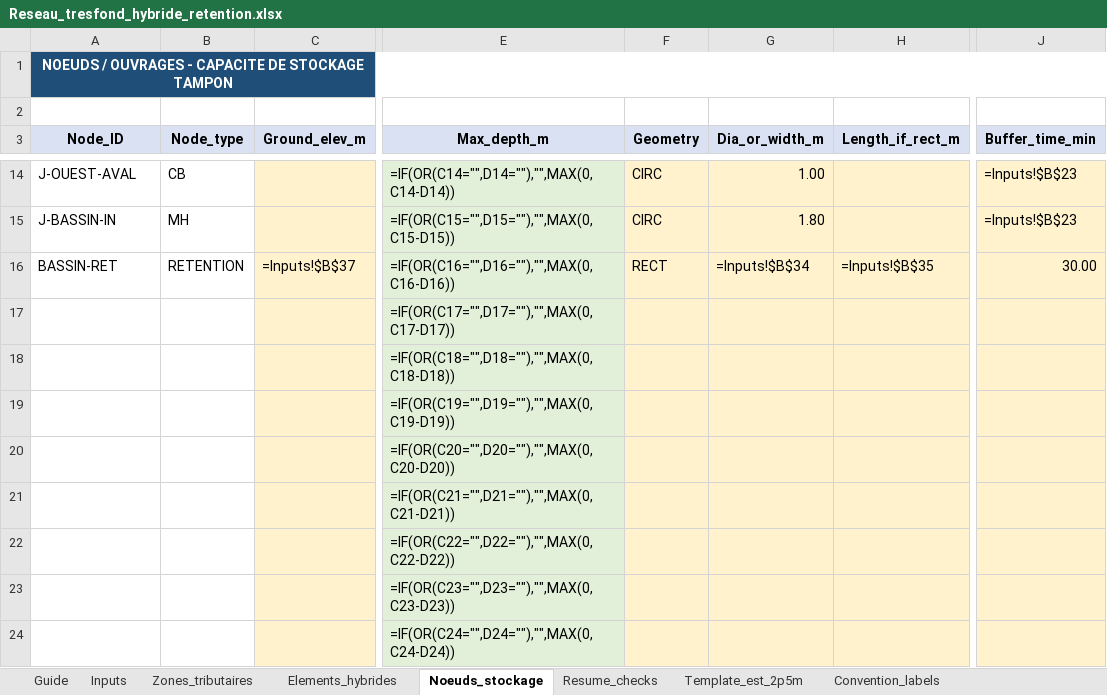
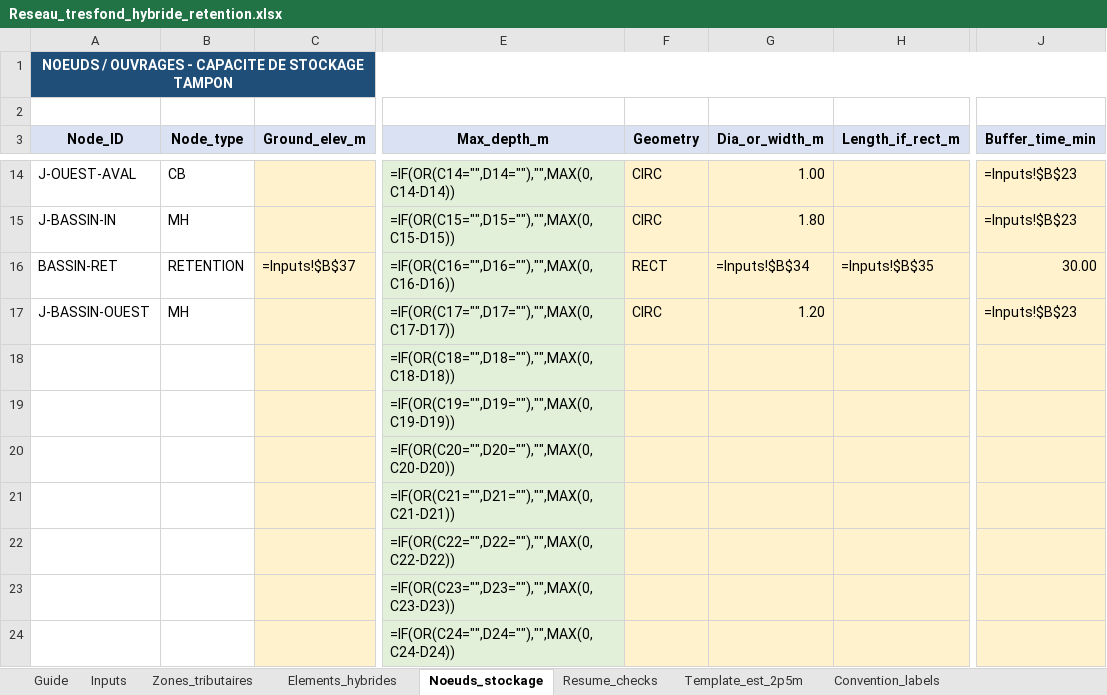
Before and after one commit to acon560-prog/idf-web-app, an Excel workbook: engineering/drainage-design/Reseau_tresfond_hybride_retention.xlsx, sheet Noeuds_stockage, drawn as a sheet; only a part is shown, gaps mark what is left out; values as stored, in another font and other column widths than the file's, no borders; formulas without a stored value are shown as written; the diff names each change by its address in the sheet, - before the commit and + after, or states it on an @@ line.

```diff
--- a/engineering/drainage-design/Reseau_tresfond_hybride_retention.xlsx (sheet Noeuds_stockage)
+++ b/engineering/drainage-design/Reseau_tresfond_hybride_retention.xlsx (sheet Noeuds_stockage)
-A17 (Node_ID): (empty)
+A17 (Node_ID): J-BASSIN-OUEST
-B17 (Node_type): (empty)
+B17 (Node_type): MH
-F17 (Geometry): (empty)
+F17 (Geometry): CIRC
-G17 (Dia_or_width_m): (empty)
+G17 (Dia_or_width_m): 1.20
-J17 (Buffer_time_min): (empty)
+J17 (Buffer_time_min): =Inputs!$B$23
```
Also changed, not shown: sheet Elements_hybrides, sheet Guide, sheet Inputs, sheet Zones_tributaires.
